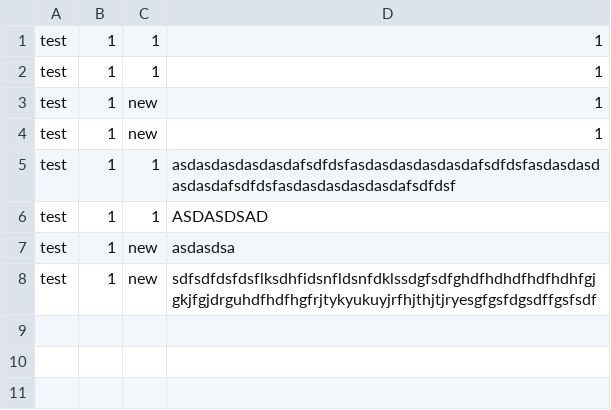
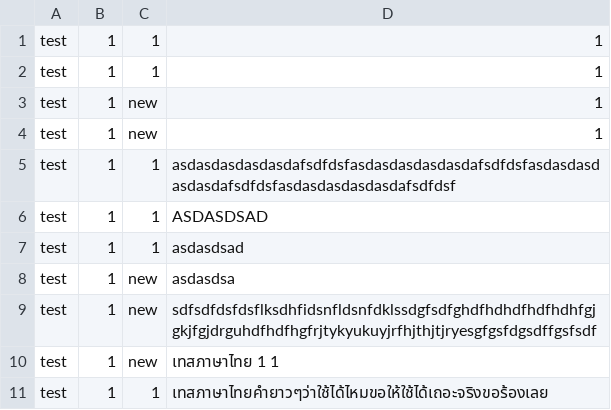
Before and after one commit to newnonsick/CS211-Project, a CSV file: data/team_chat_list.csv, drawn as a sheet.

Commit message:
improve showChat and dynamic chat UI

```diff
--- a/data/team_chat_list.csv
+++ b/data/team_chat_list.csv
@@ -6,3 +6,6 @@ test,1,1,asdasdasdasdasdafsdfdsfasdasdasdasdasdafsdfdsfasdasdasdasdasdafsdfdsfas
 test,1,1,ASDASDSAD
+test,1,1,asdasdsad
 test,1,new,asdasdsa
 test,1,new,sdfsdfdsfdsflksdhfidsnfldsnfdklssdgfsdfghdfhdhdfhdfhdhfgjgkjfgjdrguhdfhdfhgfrjtykyukuyjrfhjthjtjryesgfgsfdgsdffgsfsdf
+test,1,new,เทสภาษาไทย 1 1
+test,1,1,เทสภาษาไทยคำยาวๆว่าใช้ได้ไหมขอให้ใช้ได้เถอะจริงขอร้องเลย
```
Also changed, not shown: data/team_list.csv, 8 other files.
